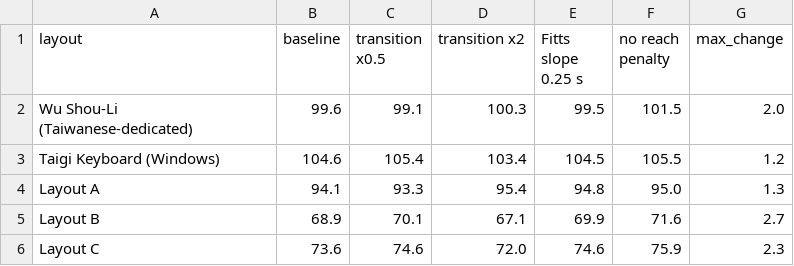
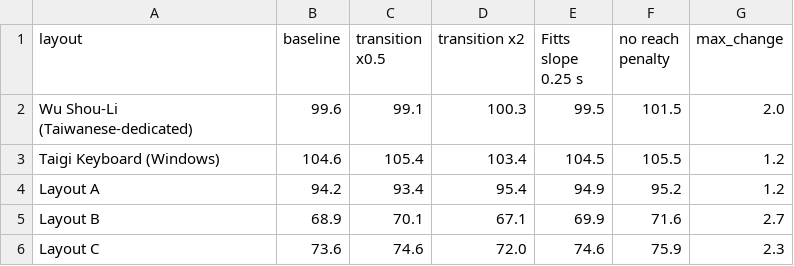
Before and after one commit to chendaolong1119/tps-keyboard-layout, a CSV file: out/sensitivity.csv, drawn as a sheet.

```diff
--- a/out/sensitivity.csv
+++ b/out/sensitivity.csv
@@ -3,3 +3,3 @@ Wu Shou-Li (Taiwanese-dedicated),99.6,99.1,100.3,99.5,101.5,2.0
 Taigi Keyboard (Windows),104.6,105.4,103.4,104.5,105.5,1.2
-Layout A,94.1,93.3,95.4,94.8,95.0,1.3
+Layout A,94.2,93.4,95.4,94.9,95.2,1.2
 Layout B,68.9,70.1,67.1,69.9,71.6,2.7
```
Also changed, not shown: out/prefix_scores.csv, out/scores.csv, 17 other files.
